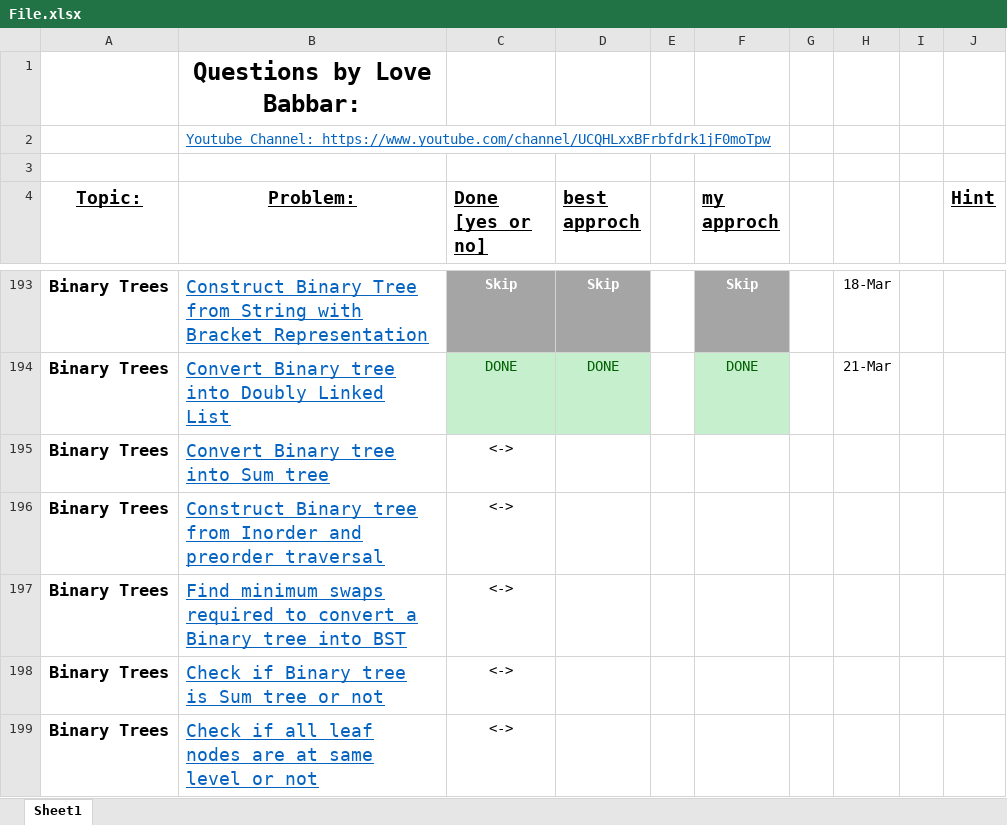
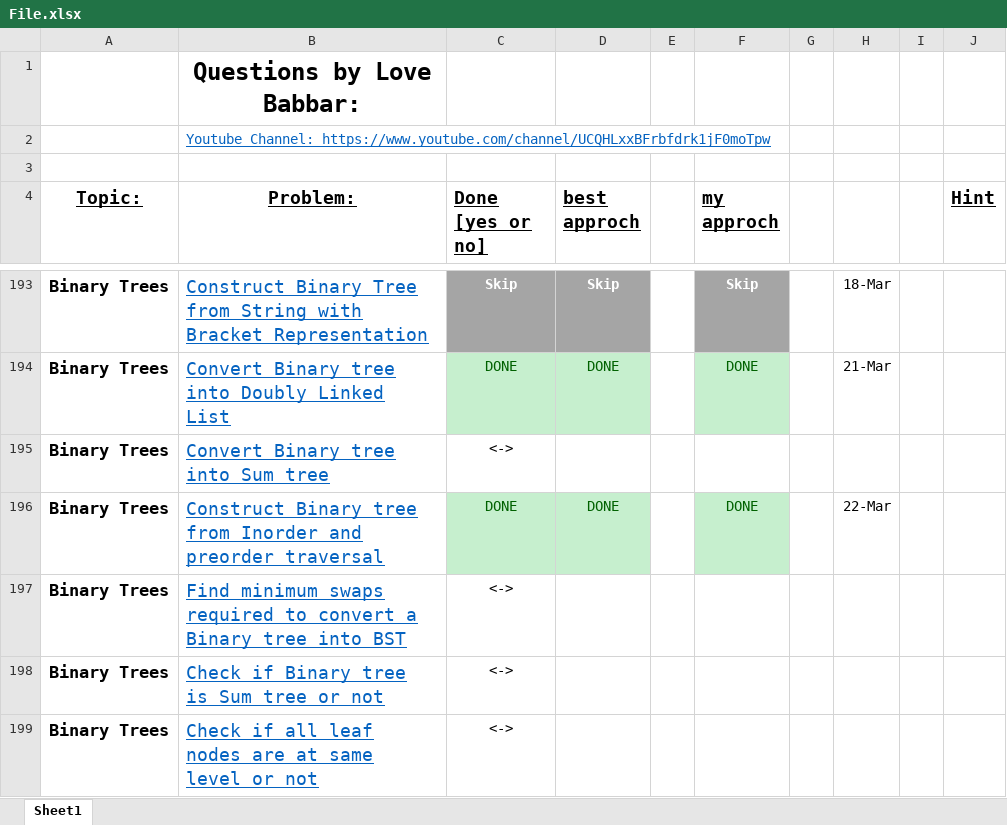
Before and after one commit to akashghadge/CPP, an Excel workbook: DSA crack sheet/File.xlsx, sheet Sheet1, drawn as a sheet; only a part is shown, gaps mark what is left out; values as stored, in another font and other column widths than the file's, no borders; charts and pictures not drawn; the diff names each change by its address in the sheet, - before the commit and + after, or states it on an @@ line.

```diff
--- a/DSA crack sheet/File.xlsx (sheet Sheet1)
+++ b/DSA crack sheet/File.xlsx (sheet Sheet1)
-C196 (Done [yes or no]): <->
+C196 (Done [yes or no]): DONE
-C196:D196 fill: none
+C196:D196 fill: #C6EFCE
-C196 text colour: black
+C196 text colour: #006100
-D196 (best approch): (empty)
+D196 (best approch): DONE
-F196 (my approch): (empty)
+F196 (my approch): DONE
-F196 fill: none
+F196 fill: #C6EFCE
-H196: (empty)
+H196: 22-Mar
```
Also changed, not shown: charts or pictures, 2 other files.
